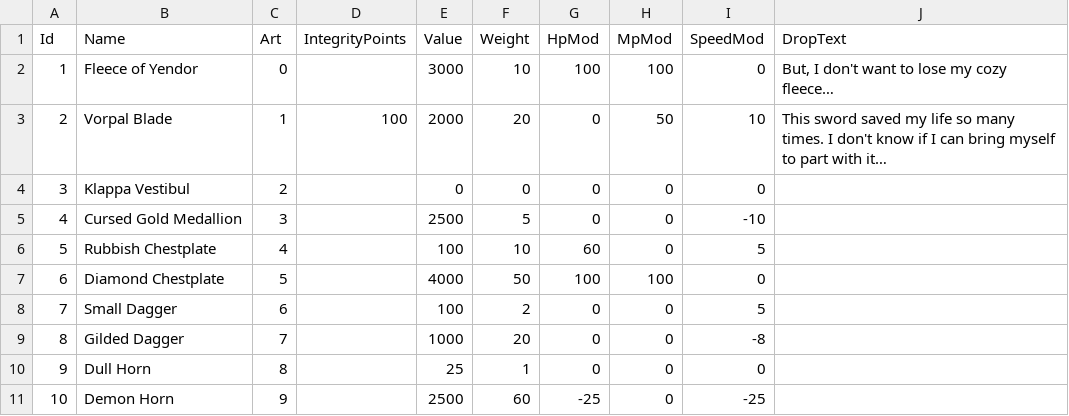
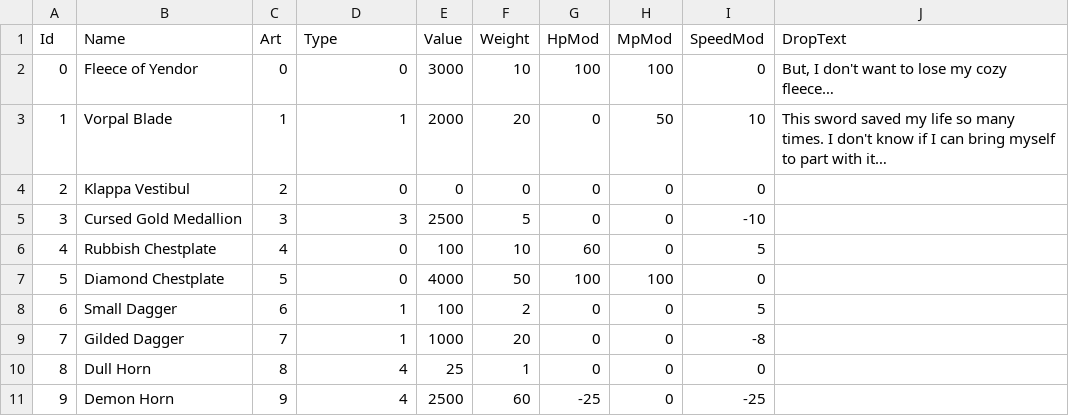
Before and after one commit to fadookie/ggj2019, a CSV file: Assets/Data/items.csv, drawn as a sheet.

Commit message:
Add types to item data, remove integrity points

```diff
--- a/Assets/Data/items.csv
+++ b/Assets/Data/items.csv
@@ -1,11 +1,11 @@
-Id,Name,Art,IntegrityPoints,Value,Weight,HpMod,MpMod,SpeedMod,DropText
-1,Fleece of Yendor,0,,3000,10,100,100,0,"But, I don't want to lose my cozy fleece…"
-2,Vorpal Blade,1,100,2000,20,0,50,10,This sword saved my life so many times. I don't know if I can bring myself to part with it…
-3,Klappa Vestibul,2,,0,0,0,0,0,
-4,Cursed Gold Medallion,3,,2500,5,0,0,-10,
-5,Rubbish Chestplate,4,,100,10,60,0,5,
-6,Diamond Chestplate,5,,4000,50,100,100,0,
-7,Small Dagger,6,,100,2,0,0,5,
-8,Gilded Dagger,7,,1000,20,0,0,-8,
-9,Dull Horn,8,,25,1,0,0,0,
-10,Demon Horn,9,,2500,60,-25,0,-25,
+"Id","Name","Art","Type","Value","Weight","HpMod","MpMod","SpeedMod","DropText"
+"0","Fleece of Yendor","0","0","3000","10","100","100","0","But, I don't want to lose my cozy fleece…"
+"1","Vorpal Blade","1","1","2000","20","0","50","10","This sword saved my life so many times. I don't know if I can bring myself to part with it…"
+"2","Klappa Vestibul","2","0","0","0","0","0","0",""
+"3","Cursed Gold Medallion","3","3","2500","5","0","0","-10",""
+"4","Rubbish Chestplate","4","0","100","10","60","0","5",""
+"5","Diamond Chestplate","5","0","4000","50","100","100","0",""
+"6","Small Dagger","6","1","100","2","0","0","5",""
+"7","Gilded Dagger","7","1","1000","20","0","0","-8",""
+"8","Dull Horn","8","4","25","1","0","0","0",""
+"9","Demon Horn","9","4","2500","60","-25","0","-25",""
```
Also changed, not shown: 6 other files.
